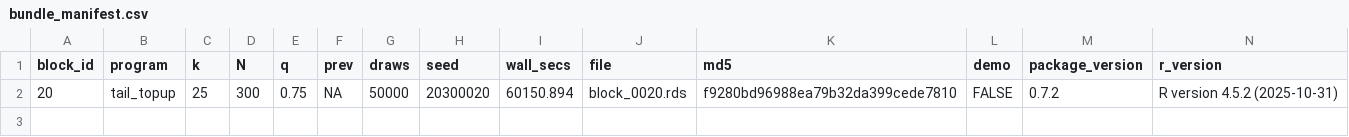
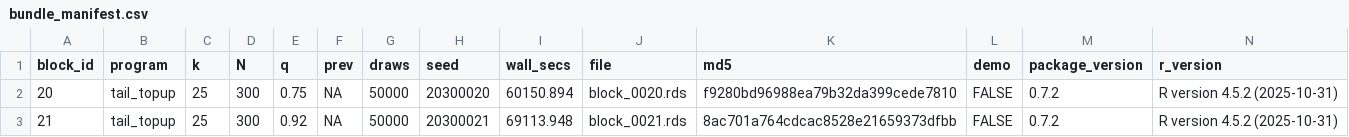
Before and after one commit to defense031/grassr, a CSV file: contrib/contributions/rachel-dill-gidaro-20260709-blocks19-20/bundle_manifest.csv, drawn as a sheet.

Commit message:
block 21 (tail_topup)

```diff
--- a/contrib/contributions/rachel-dill-gidaro-20260709-blocks19-20/bundle_manifest.csv
+++ b/contrib/contributions/rachel-dill-gidaro-20260709-blocks19-20/bundle_manifest.csv
@@ -2 +2,2 @@
 20,"tail_topup",25,300,0.75,NA,50000,20300020,60150.894,"block_0020.rds","f9280bd96988ea79b32da399cede7810",FALSE,"0.7.2","R version 4.5.2 (2025-10-31)"
+21,"tail_topup",25,300,0.92,NA,50000,20300021,69113.948,"block_0021.rds","8ac701a764cdcac8528e21659373dfbb",FALSE,"0.7.2","R version 4.5.2 (2025-10-31)"
```
Also changed, not shown: 1 other file.
